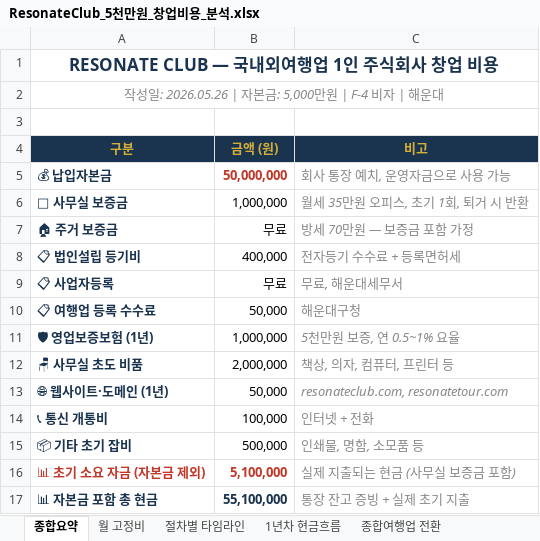
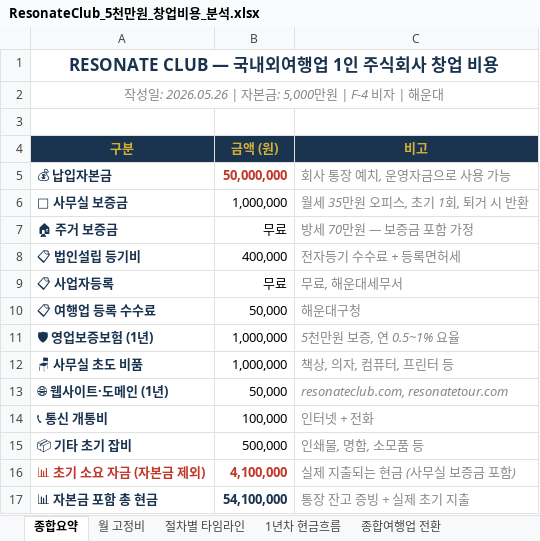
Before and after one commit to heesung2lee/resonateclub.github.io, an Excel workbook: files/ResonateClub_5천만원_창업비용_분석.xlsx, sheet 종합요약, drawn as a sheet; values as stored, in another font and other column widths than the file's, no borders; the diff names each change by its address in the sheet, - before the commit and + after, or states it on an @@ line.

```diff
--- a/files/ResonateClub_5천만원_창업비용_분석.xlsx (sheet 종합요약)
+++ b/files/ResonateClub_5천만원_창업비용_분석.xlsx (sheet 종합요약)
-B12 (금액 (원)): 2,000,000
+B12 (금액 (원)): 1,000,000
-B16 (금액 (원)): 5,100,000
+B16 (금액 (원)): 4,100,000
-B17 (금액 (원)): 55,100,000
+B17 (금액 (원)): 54,100,000
```
Also changed, not shown: sheet 1년차 현금흐름, 20 other files.
